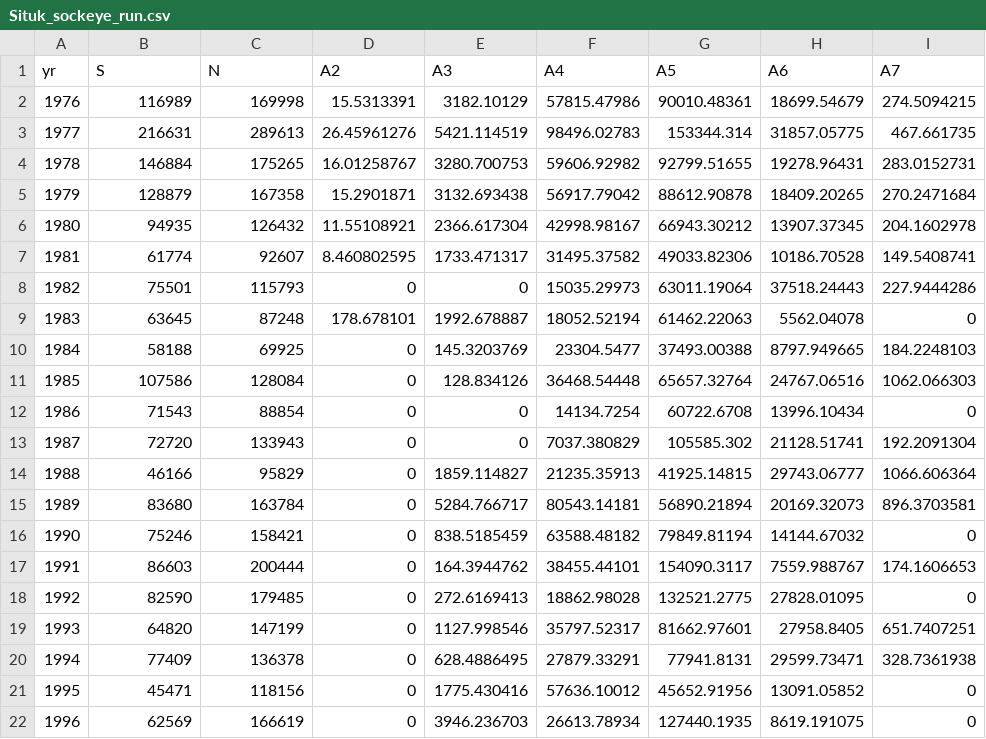
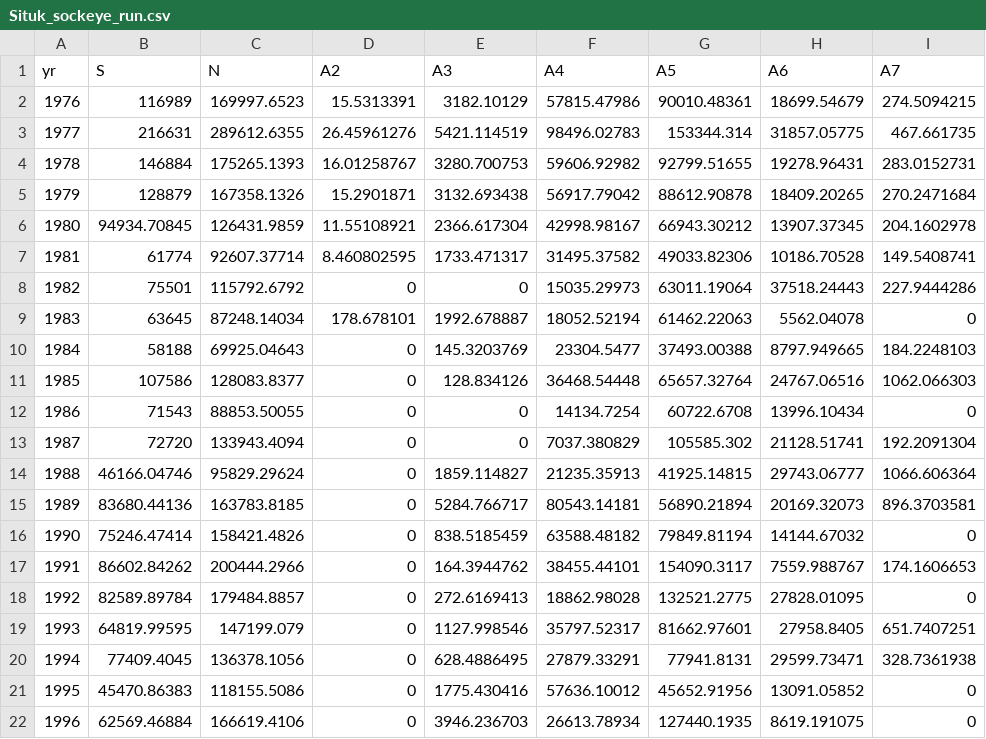
Before and after one commit to commfish/Situk_sockeye, a CSV file: data/Situk_sockeye_run.csv, drawn as a sheet; only a part is shown; the diff covers the shown part only.

Commit message:
update data files

```diff
--- a/data/Situk_sockeye_run.csv
+++ b/data/Situk_sockeye_run.csv
@@ -2,21 +2,21 @@ yr,S,N,A2,A3,A4,A5,A6,A7
-1976,116989,169998,15.5313391,3182.10129,57815.47986,90010.48361,18699.54679,274.5094215
-1977,216631,289613,26.45961276,5421.114519,98496.02783,153344.314,31857.05775,467.661735
-1978,146884,175265,16.01258767,3280.700753,59606.92982,92799.51655,19278.96431,283.0152731
-1979,128879,167358,15.2901871,3132.693438,56917.79042,88612.90878,18409.20265,270.2471684
-1980,94935,126432,11.55108921,2366.617304,42998.98167,66943.30212,13907.37345,204.1602978
-1981,61774,92607,8.460802595,1733.471317,31495.37582,49033.82306,10186.70528,149.5408741
-1982,75501,115793,0,0,15035.29973,63011.19064,37518.24443,227.9444286
-1983,63645,87248,178.678101,1992.678887,18052.52194,61462.22063,5562.04078,0
-1984,58188,69925,0,145.3203769,23304.5477,37493.00388,8797.949665,184.2248103
-1985,107586,128084,0,128.834126,36468.54448,65657.32764,24767.06516,1062.066303
-1986,71543,88854,0,0,14134.7254,60722.6708,13996.10434,0
-1987,72720,133943,0,0,7037.380829,105585.302,21128.51741,192.2091304
-1988,46166,95829,0,1859.114827,21235.35913,41925.14815,29743.06777,1066.606364
-1989,83680,163784,0,5284.766717,80543.14181,56890.21894,20169.32073,896.3703581
-1990,75246,158421,0,838.5185459,63588.48182,79849.81194,14144.67032,0
-1991,86603,200444,0,164.3944762,38455.44101,154090.3117,7559.988767,174.1606653
-1992,82590,179485,0,272.6169413,18862.98028,132521.2775,27828.01095,0
-1993,64820,147199,0,1127.998546,35797.52317,81662.97601,27958.8405,651.7407251
-1994,77409,136378,0,628.4886495,27879.33291,77941.8131,29599.73471,328.7361938
-1995,45471,118156,0,1775.430416,57636.10012,45652.91956,13091.05852,0
-1996,62569,166619,0,3946.236703,26613.78934,127440.1935,8619.191075,0
+1976,116989,169997.6523,15.5313391,3182.10129,57815.47986,90010.48361,18699.54679,274.5094215,
+1977,216631,289612.6355,26.45961276,5421.114519,98496.02783,153344.314,31857.05775,467.661735,
+1978,146884,175265.1393,16.01258767,3280.700753,59606.92982,92799.51655,19278.96431,283.0152731,
+1979,128879,167358.1326,15.2901871,3132.693438,56917.79042,88612.90878,18409.20265,270.2471684,
+1980,94934.70845,126431.9859,11.55108921,2366.617304,42998.98167,66943.30212,13907.37345,204.1602978,
+1981,61774,92607.37714,8.460802595,1733.471317,31495.37582,49033.82306,10186.70528,149.5408741,
+1982,75501,115792.6792,0,0,15035.29973,63011.19064,37518.24443,227.9444286,
+1983,63645,87248.14034,178.678101,1992.678887,18052.52194,61462.22063,5562.04078,0,
+1984,58188,69925.04643,0,145.3203769,23304.5477,37493.00388,8797.949665,184.2248103,
+1985,107586,128083.8377,0,128.834126,36468.54448,65657.32764,24767.06516,1062.066303,
+1986,71543,88853.50055,0,0,14134.7254,60722.6708,13996.10434,0,
+1987,72720,133943.4094,0,0,7037.380829,105585.302,21128.51741,192.2091304,
+1988,46166.04746,95829.29624,0,1859.114827,21235.35913,41925.14815,29743.06777,1066.606364,
+1989,83680.44136,163783.8185,0,5284.766717,80543.14181,56890.21894,20169.32073,896.3703581,
+1990,75246.47414,158421.4826,0,838.5185459,63588.48182,79849.81194,14144.67032,0,
+1991,86602.84262,200444.2966,0,164.3944762,38455.44101,154090.3117,7559.988767,174.1606653,
+1992,82589.89784,179484.8857,0,272.6169413,18862.98028,132521.2775,27828.01095,0,
+1993,64819.99595,147199.079,0,1127.998546,35797.52317,81662.97601,27958.8405,651.7407251,
+1994,77409.4045,136378.1056,0,628.4886495,27879.33291,77941.8131,29599.73471,328.7361938,
+1995,45470.86383,118155.5086,0,1775.430416,57636.10012,45652.91956,13091.05852,0,
+1996,62569.46884,166619.4106,0,3946.236703,26613.78934,127440.1935,8619.191075,0,
```
Also changed, not shown: 56 edited cells elsewhere in this file, data/Situk_sockeye_run_historic.csv, data/goal_Situk.csv, 5 other files.
